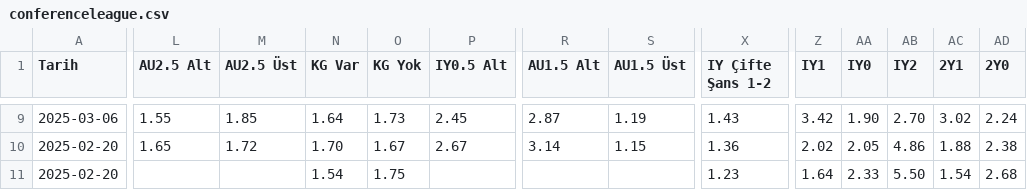
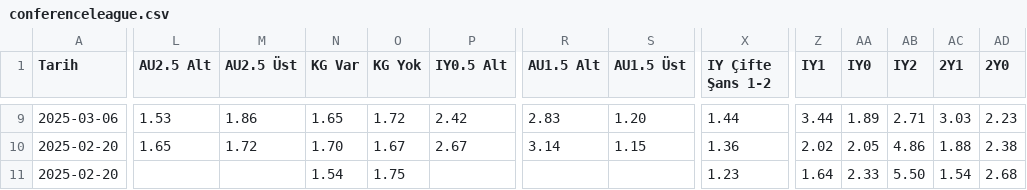
Before and after one commit to analysematchodds/match_odds_csv, a CSV file: conferenceleague.csv, drawn as a sheet; only a part is shown, gaps mark what is left out; the diff covers the shown part only; the diff names each change by its address in the sheet, - before the commit and + after, or states it on an @@ line.

```diff
--- a/conferenceleague.csv
+++ b/conferenceleague.csv
-L9 (AU2.5 Alt): 1.55
+L9 (AU2.5 Alt): 1.53
-M9 (AU2.5 Üst): 1.85
+M9 (AU2.5 Üst): 1.86
-N9 (KG Var): 1.64
+N9 (KG Var): 1.65
-O9 (KG Yok): 1.73
+O9 (KG Yok): 1.72
-P9 (IY0.5 Alt): 2.45
+P9 (IY0.5 Alt): 2.42
-R9 (AU1.5 Alt): 2.87
+R9 (AU1.5 Alt): 2.83
-S9 (AU1.5 Üst): 1.19
+S9 (AU1.5 Üst): 1.20
-X9 (IY Çifte Şans 1-2): 1.43
+X9 (IY Çifte Şans 1-2): 1.44
-Z9 (IY1): 3.42
+Z9 (IY1): 3.44
-AA9 (IY0): 1.90
+AA9 (IY0): 1.89
-AB9 (IY2): 2.70
+AB9 (IY2): 2.71
-AC9 (2Y1): 3.02
+AC9 (2Y1): 3.03
-AD9 (2Y0): 2.24
+AD9 (2Y0): 2.23
```
Also changed, not shown: 56 edited cells elsewhere in this file.
